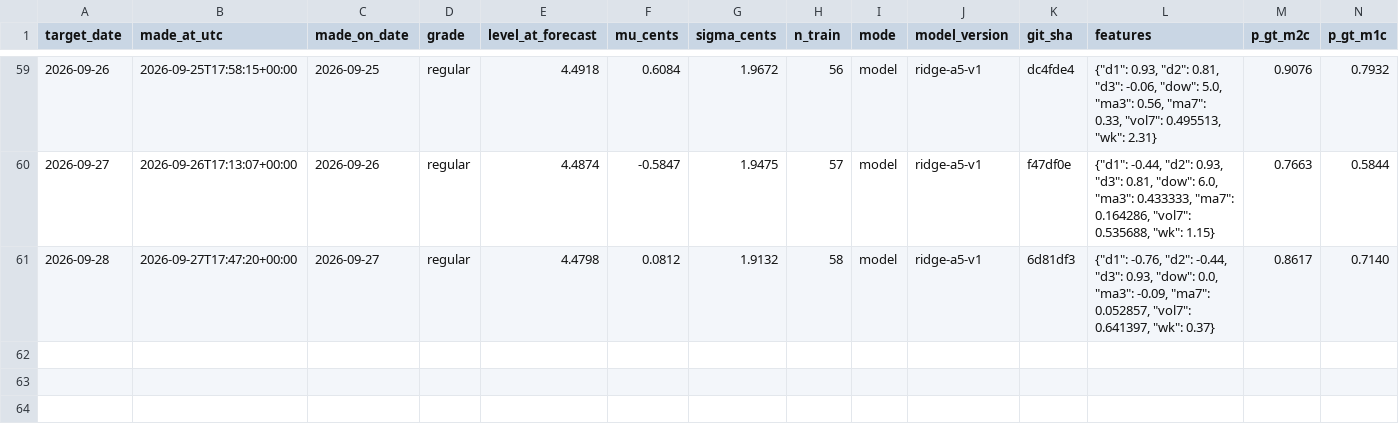
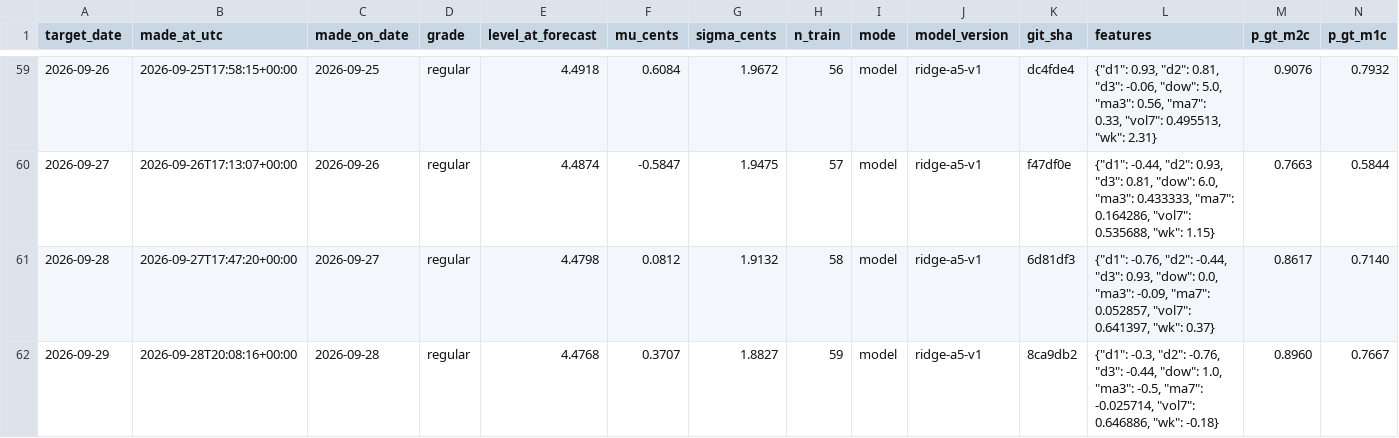
Before and after one commit to parallax-parking/daily-gas-prices, a CSV file: data/forecasts.csv, drawn as a sheet; only a part is shown, gaps mark what is left out; rows hold the shown columns only; the diff names each change by its address in the sheet, - before the commit and + after, or states it on an @@ line.

```diff
--- a/data/forecasts.csv
+++ b/data/forecasts.csv
+row 62: 2026-09-29 | 2026-09-28T20:08:16+00:00 | 2026-09-28 | regular | 4.4768 | 0.3707 | 1.8827 | 59 | model | ridge-a5-v1 | 8ca9db2 | {"d1": -0.3, "d2": -0.76, "d3": -0.44, "dow": 1.0, "ma3": -0.5, "ma7": -0.025714, "vol7": 0.646886, "wk": -0.18} | 0.8960 | 0.7667
```
Also changed, not shown: data/aaa_national_average.csv, 2 other files.
